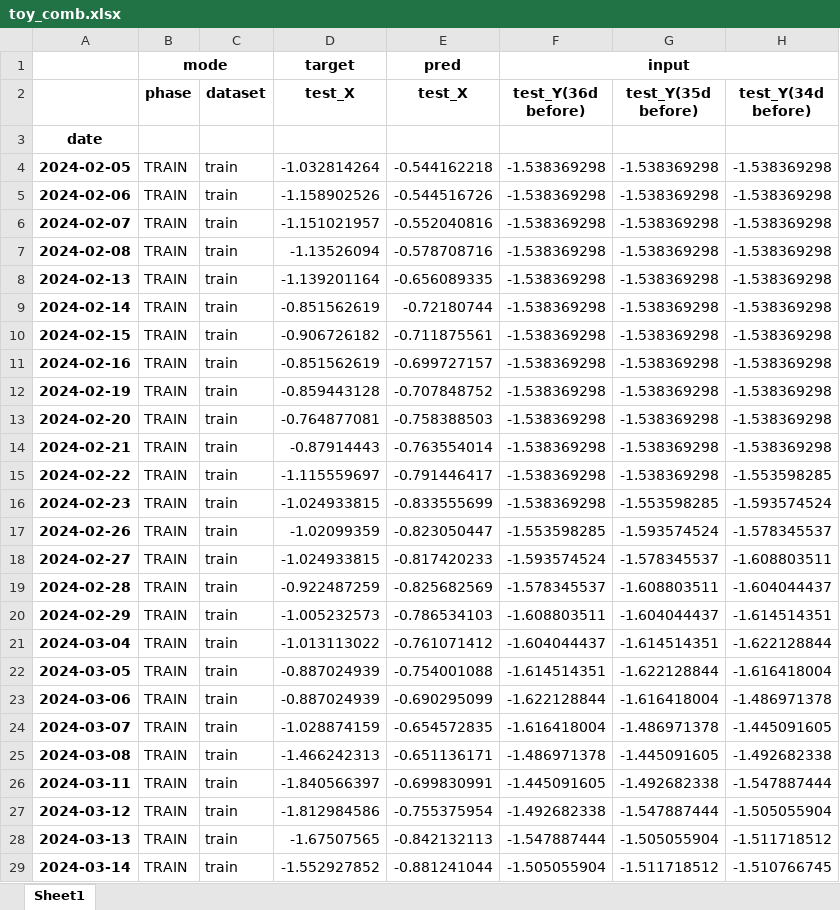
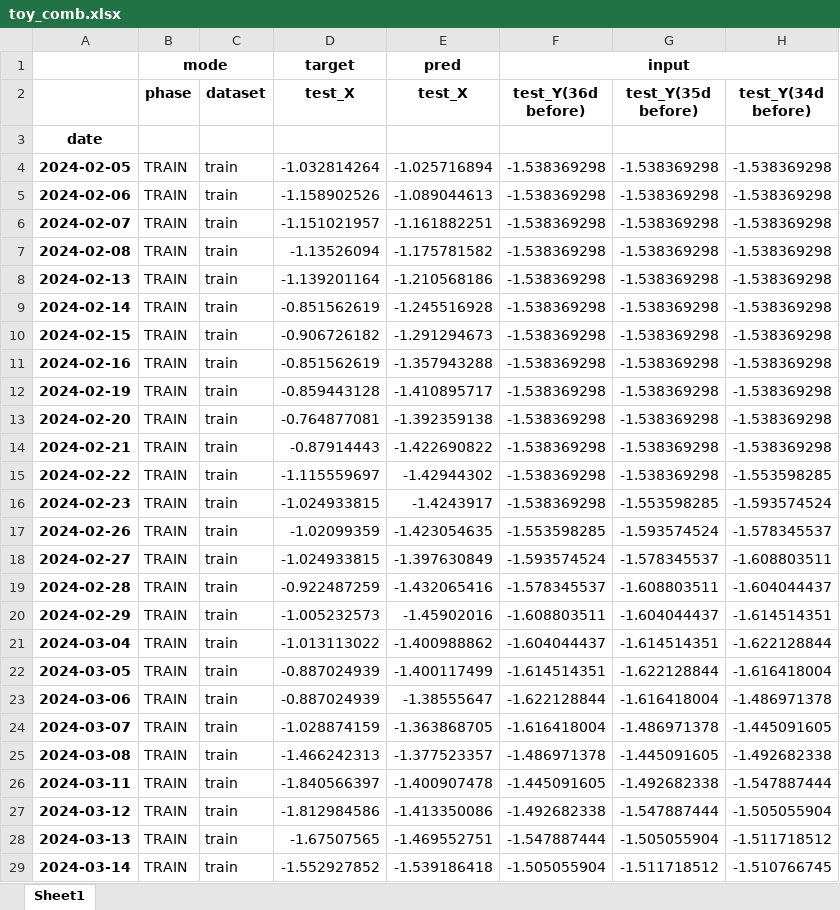
Before and after one commit to yoom618/timelag_correlation_prediction, an Excel workbook: etc/toy_comb.xlsx, sheet Sheet1, drawn as a sheet; only a part is shown; values as stored, in another font and other column widths than the file's, no borders; the diff covers the shown part only; the diff names each change by its address in the sheet, - before the commit and + after, or states it on an @@ line.

Commit message:
add vis results of toy data

```diff
--- a/etc/toy_comb.xlsx (sheet Sheet1)
+++ b/etc/toy_comb.xlsx (sheet Sheet1)
-E4 (test_X): -0.544162218
+E4 (test_X): -1.025716894
-E5 (test_X): -0.544516726
+E5 (test_X): -1.089044613
-E6 (test_X): -0.552040816
+E6 (test_X): -1.161882251
-E7 (test_X): -0.578708716
+E7 (test_X): -1.175781582
-E8 (test_X): -0.656089335
+E8 (test_X): -1.210568186
-E9 (test_X): -0.72180744
+E9 (test_X): -1.245516928
-E10 (test_X): -0.711875561
+E10 (test_X): -1.291294673
-E11 (test_X): -0.699727157
+E11 (test_X): -1.357943288
-E12 (test_X): -0.707848752
+E12 (test_X): -1.410895717
-E13 (test_X): -0.758388503
+E13 (test_X): -1.392359138
-E14 (test_X): -0.763554014
+E14 (test_X): -1.422690822
-E15 (test_X): -0.791446417
+E15 (test_X): -1.42944302
-E16 (test_X): -0.833555699
+E16 (test_X): -1.4243917
-E17 (test_X): -0.823050447
+E17 (test_X): -1.423054635
-E18 (test_X): -0.817420233
+E18 (test_X): -1.397630849
-E19 (test_X): -0.825682569
+E19 (test_X): -1.432065416
-E20 (test_X): -0.786534103
+E20 (test_X): -1.45902016
-E21 (test_X): -0.761071412
+E21 (test_X): -1.400988862
-E22 (test_X): -0.754001088
+E22 (test_X): -1.400117499
-E23 (test_X): -0.690295099
+E23 (test_X): -1.38555647
-E24 (test_X): -0.654572835
+E24 (test_X): -1.363868705
-E25 (test_X): -0.651136171
+E25 (test_X): -1.377523357
-E26 (test_X): -0.699830991
+E26 (test_X): -1.400907478
-E27 (test_X): -0.755375954
+E27 (test_X): -1.413350086
-E28 (test_X): -0.842132113
+E28 (test_X): -1.469552751
-E29 (test_X): -0.881241044
+E29 (test_X): -1.539186418
```
Also changed, not shown: 169 edited cells elsewhere in this sheet, etc/toy_ex.xlsx, 9 other files.
